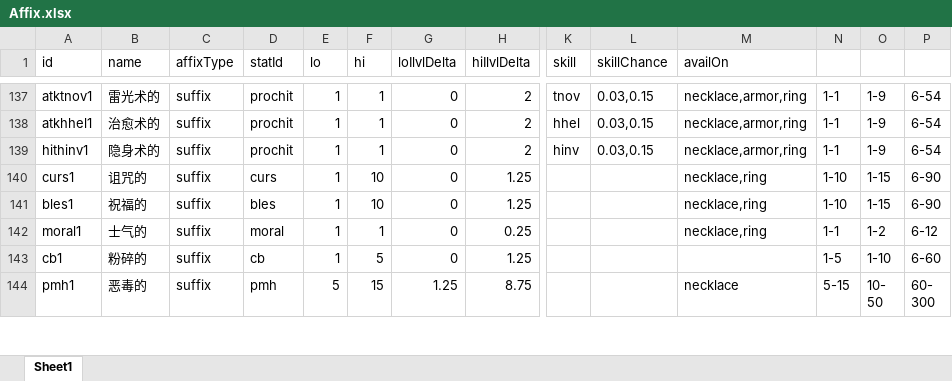
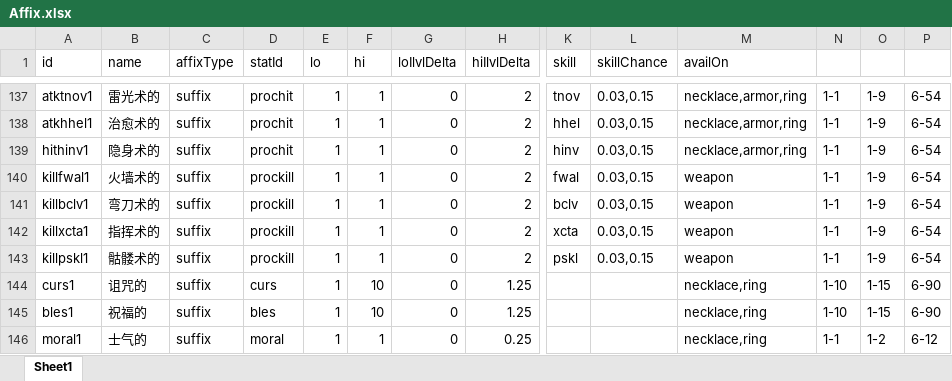
Before and after one commit to yatyricky/gvbasic-mir-remaster, an Excel workbook: configs/Affix.xlsx, sheet Sheet1, drawn as a sheet; only a part is shown, gaps mark what is left out; the shorter side is filled out with more unchanged rows; values as stored, in another font and other column widths than the file's, no borders; conditional formats not drawn; rows hold the shown columns only; the diff names each change by its address in the sheet, - before the commit and + after, or states it on an @@ line.

```diff
--- a/configs/Affix.xlsx (sheet Sheet1)
+++ b/configs/Affix.xlsx (sheet Sheet1)
+row 140: killfwal1 | 火墙术的 | suffix | prockill | 1 | 1 | 0 | 2 | fwal | 0.03,0.15 | weapon | 1-1 | 1-9 | 6-54
+row 141: killbclv1 | 弯刀术的 | suffix | prockill | 1 | 1 | 0 | 2 | bclv | 0.03,0.15 | weapon | 1-1 | 1-9 | 6-54
+row 142: killxcta1 | 指挥术的 | suffix | prockill | 1 | 1 | 0 | 2 | xcta | 0.03,0.15 | weapon | 1-1 | 1-9 | 6-54
+row 143: killpskl1 | 骷髅术的 | suffix | prockill | 1 | 1 | 0 | 2 | pskl | 0.03,0.15 | weapon | 1-1 | 1-9 | 6-54
```
Also changed, not shown: configs/Item.xlsx, configs/Stat.xlsx, 18 other files.
